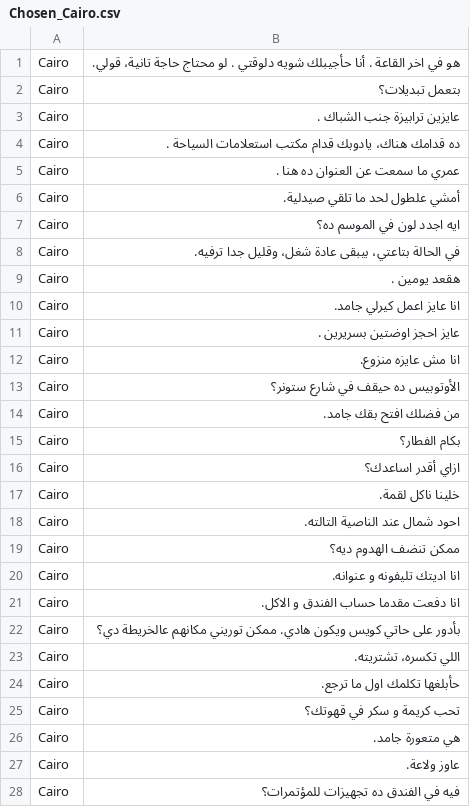
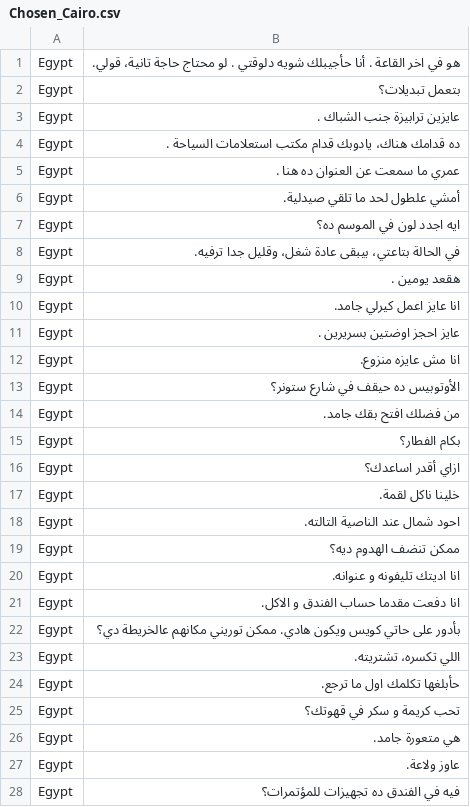
Before and after one commit to khalidess24/Intro-to-CS-2018, a CSV file: dodger/sentences/Chosen_Cairo.csv, drawn as a sheet; only a part is shown; the diff covers the shown part only.

```diff
--- a/dodger/sentences/Chosen_Cairo.csv
+++ b/dodger/sentences/Chosen_Cairo.csv
@@ -1,28 +1,28 @@
-Cairo,هو في اخر القاعة . أنا حأجيبلك شويه دلوقتي . لو محتاج حاجة تانية، قولي.
-Cairo,بتعمل تبديلات؟
-Cairo,عايزين ترابيزة جنب الشباك .
-Cairo,ده قدامك هناك، يادوبك قدام مكتب استعلامات السياحة .
-Cairo,عمري ما سمعت عن العنوان ده هنا .
-Cairo,أمشي علطول لحد ما تلقي صيدلية.
-Cairo,ايه اجدد لون في الموسم ده؟
-Cairo,في الحالة بتاعتي، بيبقى عادة شغل، وقليل جدا ترفيه.
-Cairo,هقعد يومين .
-Cairo,انا عايز اعمل كيرلي جامد.
-Cairo,عايز احجز اوضتين بسريرين .
-Cairo,انا مش عايزه منزوع.
-Cairo,الأوتوبيس ده حيقف في شارع ستونر؟
-Cairo,من فضلك افتح بقك جامد.
-Cairo,بكام الفطار؟
-Cairo,ازاي أقدر اساعدك؟
-Cairo,خلينا ناكل لقمة.
-Cairo,احود شمال عند الناصية التالته.
-Cairo,ممكن تنضف الهدوم ديه؟
-Cairo,انا اديتك تليفونه و عنوانه.
-Cairo,انا دفعت مقدما حساب الفندق و الاكل.
-Cairo,بأدور على حاتي كويس ويكون هادي. ممكن توريني مكانهم عالخريطة دي؟
-Cairo,اللي تكسره، تشتريته.
-Cairo,حأبلغها تكلمك اول ما ترجع.
-Cairo,تحب كريمة و سكر في قهوتك؟
-Cairo,هي متعورة جامد.
-Cairo,عاوز ولاعة.
-Cairo,فيه في الفندق ده تجهيزات للمؤتمرات؟
+Egypt,هو في اخر القاعة . أنا حأجيبلك شويه دلوقتي . لو محتاج حاجة تانية، قولي.
+Egypt,بتعمل تبديلات؟
+Egypt,عايزين ترابيزة جنب الشباك .
+Egypt,ده قدامك هناك، يادوبك قدام مكتب استعلامات السياحة .
+Egypt,عمري ما سمعت عن العنوان ده هنا .
+Egypt,أمشي علطول لحد ما تلقي صيدلية.
+Egypt,ايه اجدد لون في الموسم ده؟
+Egypt,في الحالة بتاعتي، بيبقى عادة شغل، وقليل جدا ترفيه.
+Egypt,هقعد يومين .
+Egypt,انا عايز اعمل كيرلي جامد.
+Egypt,عايز احجز اوضتين بسريرين .
+Egypt,انا مش عايزه منزوع.
+Egypt,الأوتوبيس ده حيقف في شارع ستونر؟
+Egypt,من فضلك افتح بقك جامد.
+Egypt,بكام الفطار؟
+Egypt,ازاي أقدر اساعدك؟
+Egypt,خلينا ناكل لقمة.
+Egypt,احود شمال عند الناصية التالته.
+Egypt,ممكن تنضف الهدوم ديه؟
+Egypt,انا اديتك تليفونه و عنوانه.
+Egypt,انا دفعت مقدما حساب الفندق و الاكل.
+Egypt,بأدور على حاتي كويس ويكون هادي. ممكن توريني مكانهم عالخريطة دي؟
+Egypt,اللي تكسره، تشتريته.
+Egypt,حأبلغها تكلمك اول ما ترجع.
+Egypt,تحب كريمة و سكر في قهوتك؟
+Egypt,هي متعورة جامد.
+Egypt,عاوز ولاعة.
+Egypt,فيه في الفندق ده تجهيزات للمؤتمرات؟
```
Also changed, not shown: 2 edited cells elsewhere in this file, dodger/sentences/Chosen_Amman.csv, dodger/sentences/Chosen_Baghdad.csv, 4 other files.
